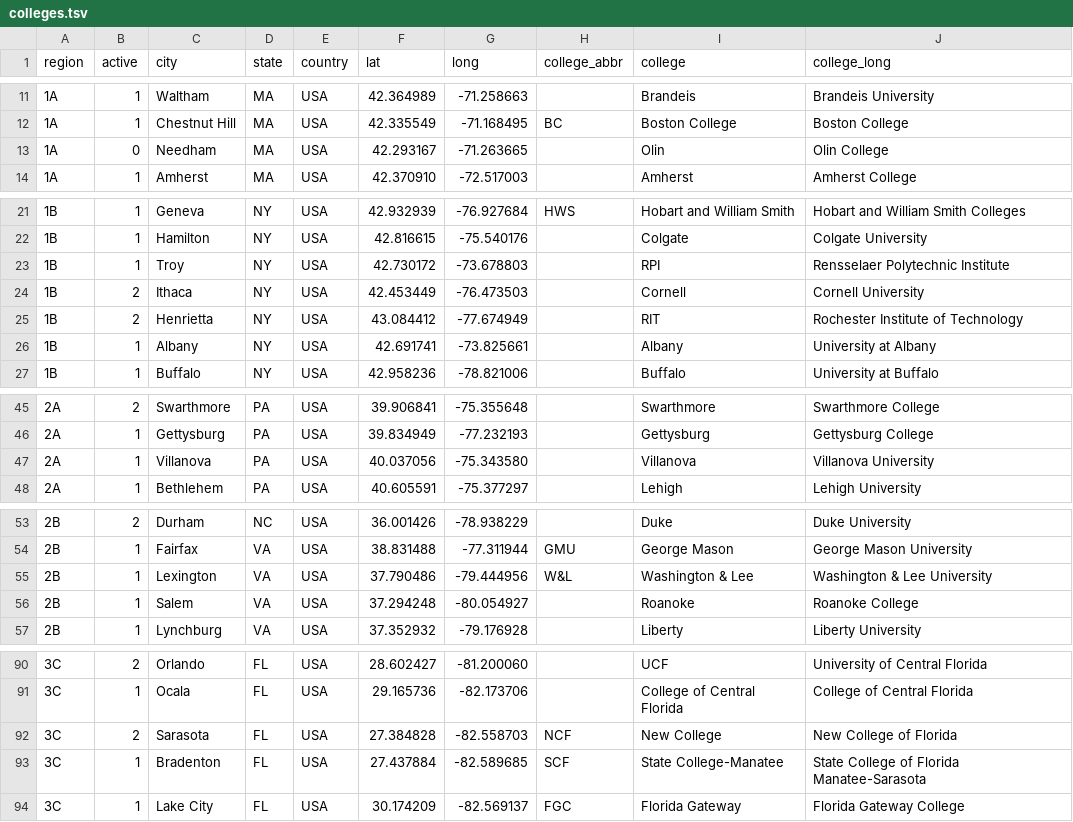
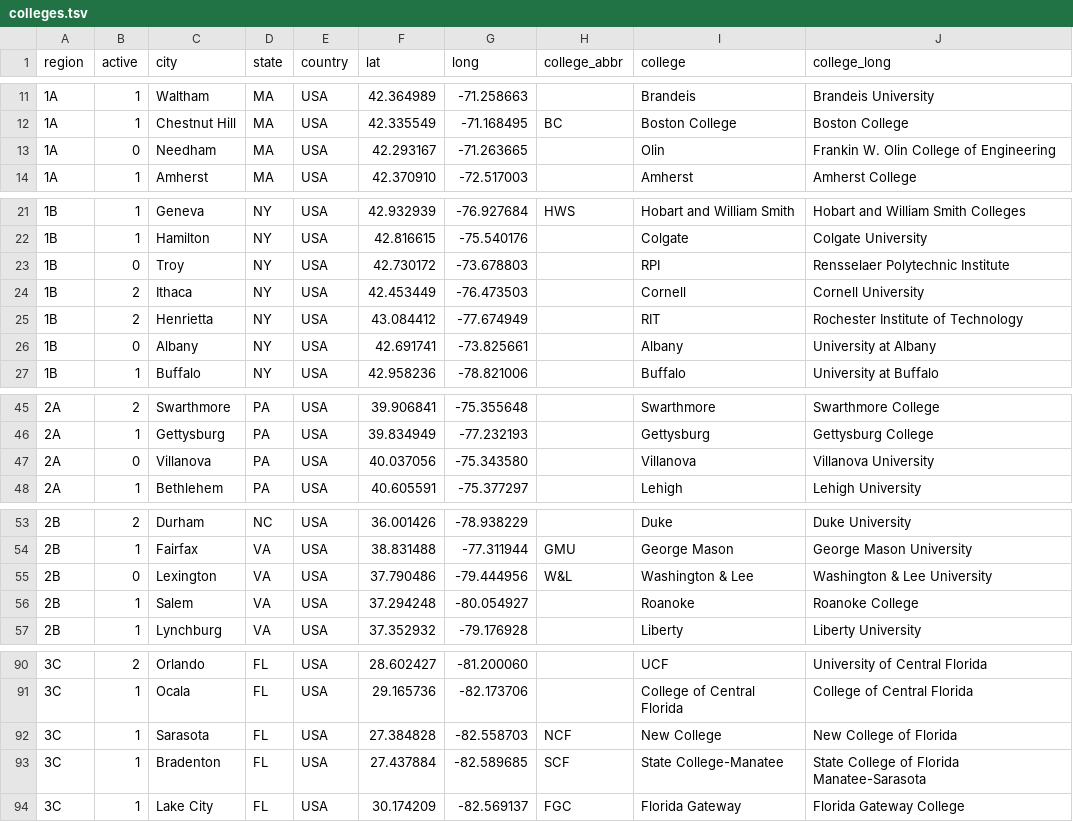
Before and after one commit to quizbowl/collegecalendar, a TSV file: map/colleges.tsv, drawn as a sheet; only a part is shown, gaps mark what is left out; the diff covers the shown part only.

```diff
--- a/map/colleges.tsv
+++ b/map/colleges.tsv
@@ -12,3 +12,3 @@ region	active	city	state	country	lat	long	college_abbr	college	college_long
 1A	1	Chestnut Hill	MA	USA	42.335549	-71.168495	BC	Boston College	Boston College
-1A	0	Needham	MA	USA	42.293167	-71.263665		Olin	Olin College
+1A	0	Needham	MA	USA	42.293167	-71.263665		Olin	Frankin W. Olin College of Engineering
 1A	1	Amherst	MA	USA	42.370910	-72.517003		Amherst	Amherst College
@@ -22,6 +22,6 @@ region	active	city	state	country	lat	long	college_abbr	college	college_long
 1B	1	Hamilton	NY	USA	42.816615	-75.540176		Colgate	Colgate University
-1B	1	Troy	NY	USA	42.730172	-73.678803		RPI	Rensselaer Polytechnic Institute
+1B	0	Troy	NY	USA	42.730172	-73.678803		RPI	Rensselaer Polytechnic Institute
 1B	2	Ithaca	NY	USA	42.453449	-76.473503		Cornell	Cornell University
 1B	2	Henrietta	NY	USA	43.084412	-77.674949		RIT	Rochester Institute of Technology
-1B	1	Albany	NY	USA	42.691741	-73.825661		Albany	University at Albany
+1B	0	Albany	NY	USA	42.691741	-73.825661		Albany	University at Albany
 1B	1	Buffalo	NY	USA	42.958236	-78.821006		Buffalo	University at Buffalo
@@ -46,3 +46,3 @@ region	active	city	state	country	lat	long	college_abbr	college	college_long
 2A	1	Gettysburg	PA	USA	39.834949	-77.232193		Gettysburg	Gettysburg College
-2A	1	Villanova	PA	USA	40.037056	-75.343580		Villanova	Villanova University
+2A	0	Villanova	PA	USA	40.037056	-75.343580		Villanova	Villanova University
 2A	1	Bethlehem	PA	USA	40.605591	-75.377297		Lehigh	Lehigh University
@@ -54,3 +54,3 @@ region	active	city	state	country	lat	long	college_abbr	college	college_long
 2B	1	Fairfax	VA	USA	38.831488	-77.311944	GMU	George Mason	George Mason University
-2B	1	Lexington	VA	USA	37.790486	-79.444956	W&L	Washington & Lee	Washington & Lee University
+2B	0	Lexington	VA	USA	37.790486	-79.444956	W&L	Washington & Lee	Washington & Lee University
 2B	1	Salem	VA	USA	37.294248	-80.054927		Roanoke	Roanoke College
@@ -91,3 +91,3 @@ region	active	city	state	country	lat	long	college_abbr	college	college_long
 3C	1	Ocala	FL	USA	29.165736	-82.173706		College of Central Florida	College of Central Florida
-3C	2	Sarasota	FL	USA	27.384828	-82.558703	NCF	New College	New College of Florida
+3C	1	Sarasota	FL	USA	27.384828	-82.558703	NCF	New College	New College of Florida
 3C	1	Bradenton	FL	USA	27.437884	-82.589685	SCF	State College-Manatee	State College of Florida Manatee-Sarasota
```
Also changed, not shown: 25 edited cells elsewhere in this file.
